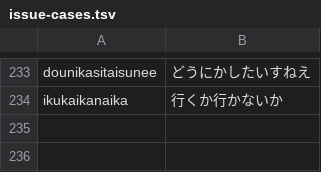
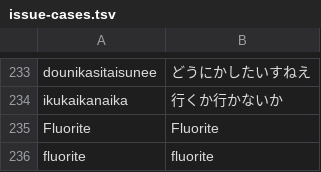
Before and after one commit to yksr-melt/Meltype, a TSV file: src/Meltype.Core.Tests/data/issue-cases.tsv, drawn as a sheet; only a part is shown, gaps mark what is left out.

```diff
--- a/src/Meltype.Core.Tests/data/issue-cases.tsv
+++ b/src/Meltype.Core.Tests/data/issue-cases.tsv
@@ -234 +234,3 @@ dounikasitaisunee	どうにかしたいすねえ
 ikukaikanaika	行くか行かないか
+Fluorite	Fluorite
+fluorite	fluorite
```
Also changed, not shown: 2 other files.
